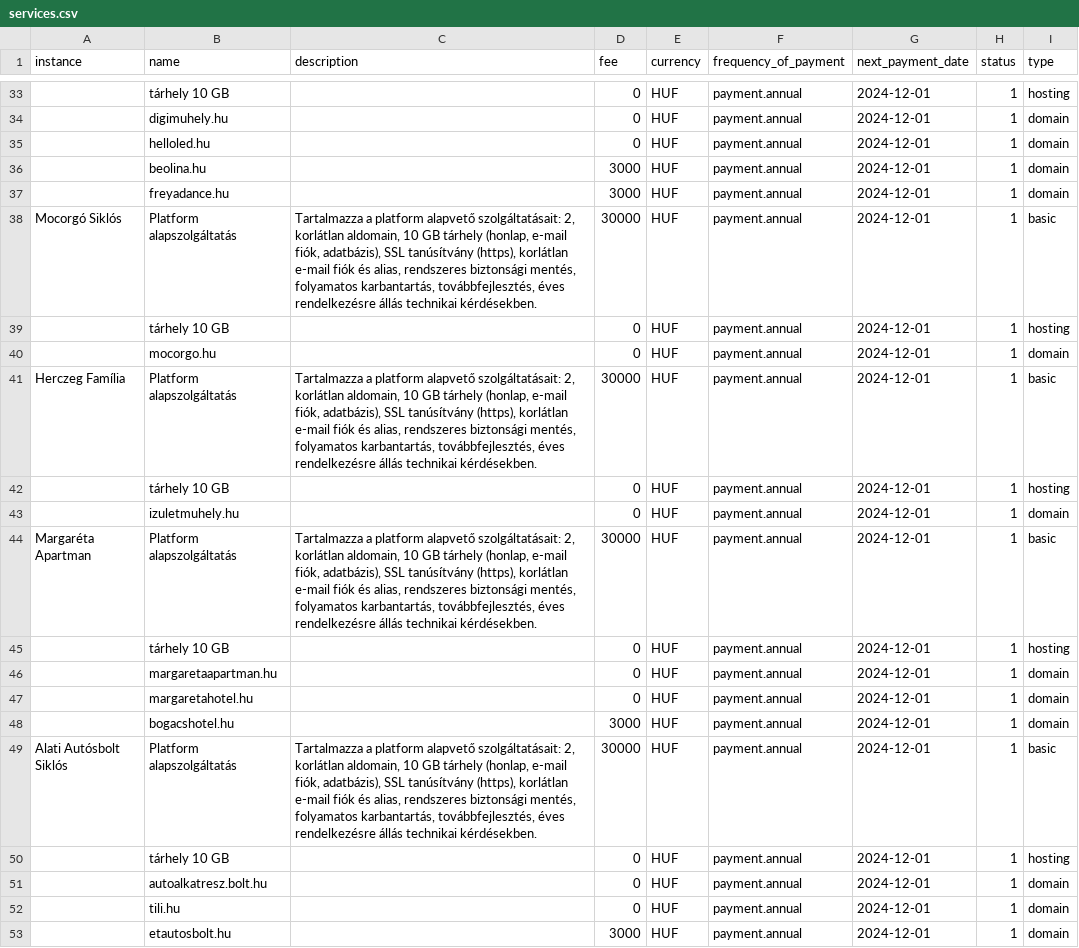
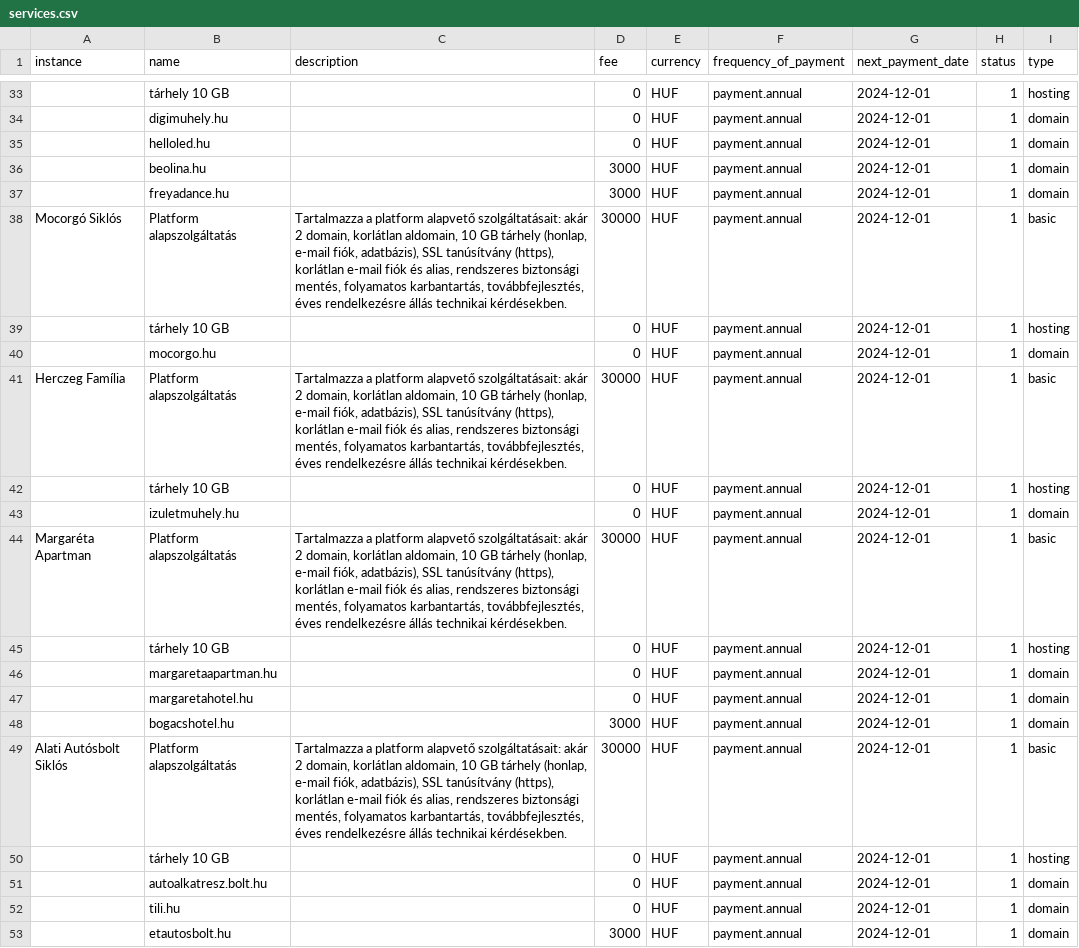
Before and after one commit to harkalygergo/Platform, a CSV file: src/DataFixtures/services.csv, drawn as a sheet; only a part is shown, gaps mark what is left out; the diff covers the shown part only; the diff names each change by its address in the sheet, - before the commit and + after, or states it on an @@ line.

```diff
--- a/src/DataFixtures/services.csv
+++ b/src/DataFixtures/services.csv
-C38 (description): …alapvető szolgáltatásait: 2, korlátlan aldomain,…
+C38 (description): …alapvető szolgáltatásait: akár 2 domain, korlátlan aldomain,…
-C41 (description): …alapvető szolgáltatásait: 2, korlátlan aldomain,…
+C41 (description): …alapvető szolgáltatásait: akár 2 domain, korlátlan aldomain,…
-C44 (description): …alapvető szolgáltatásait: 2, korlátlan aldomain,…
+C44 (description): …alapvető szolgáltatásait: akár 2 domain, korlátlan aldomain,…
-C49 (description): …alapvető szolgáltatásait: 2, korlátlan aldomain,…
+C49 (description): …alapvető szolgáltatásait: akár 2 domain, korlátlan aldomain,…
```
Also changed, not shown: 2 added rows, 1 removed row and 14 edited cells elsewhere in this file, _platform/data/companies.csv, src/DataFixtures/billing-profiles.csv, 4 other files.
